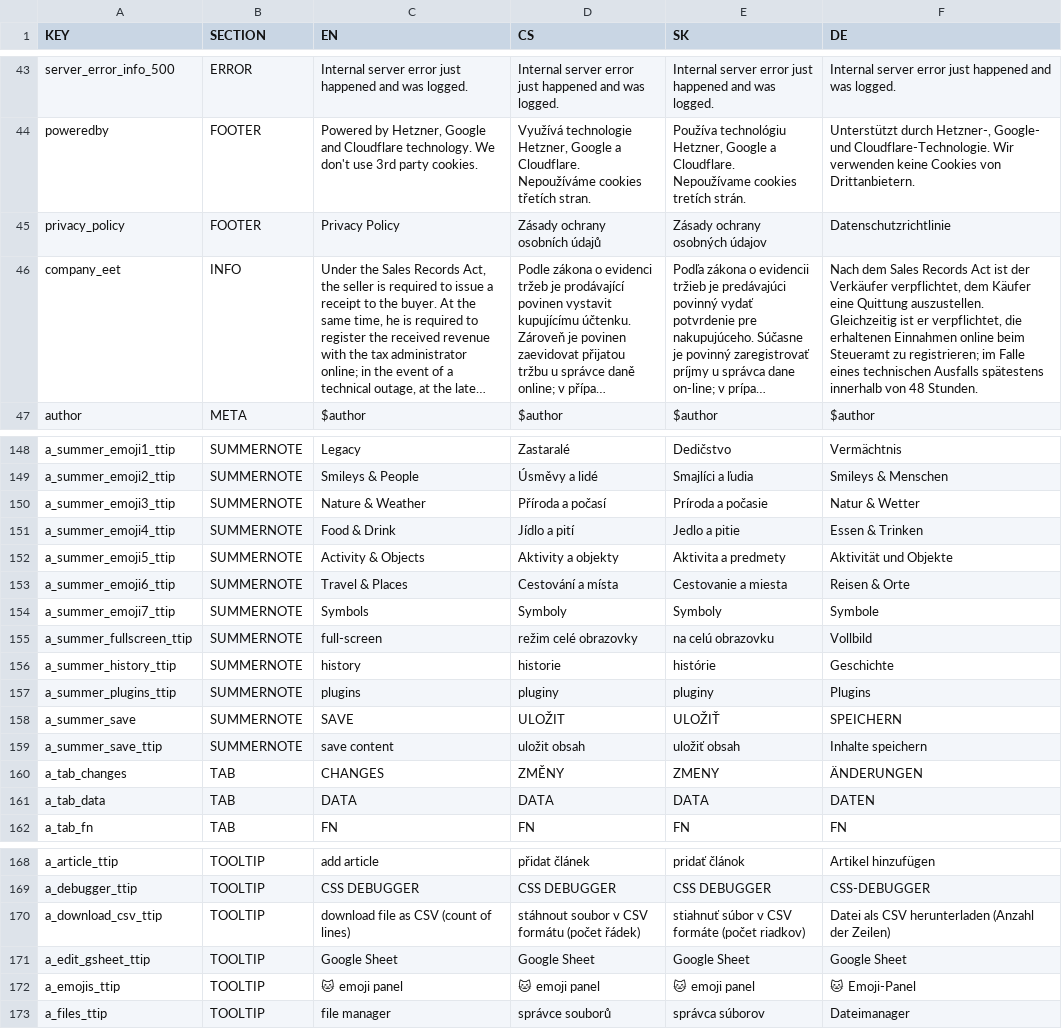
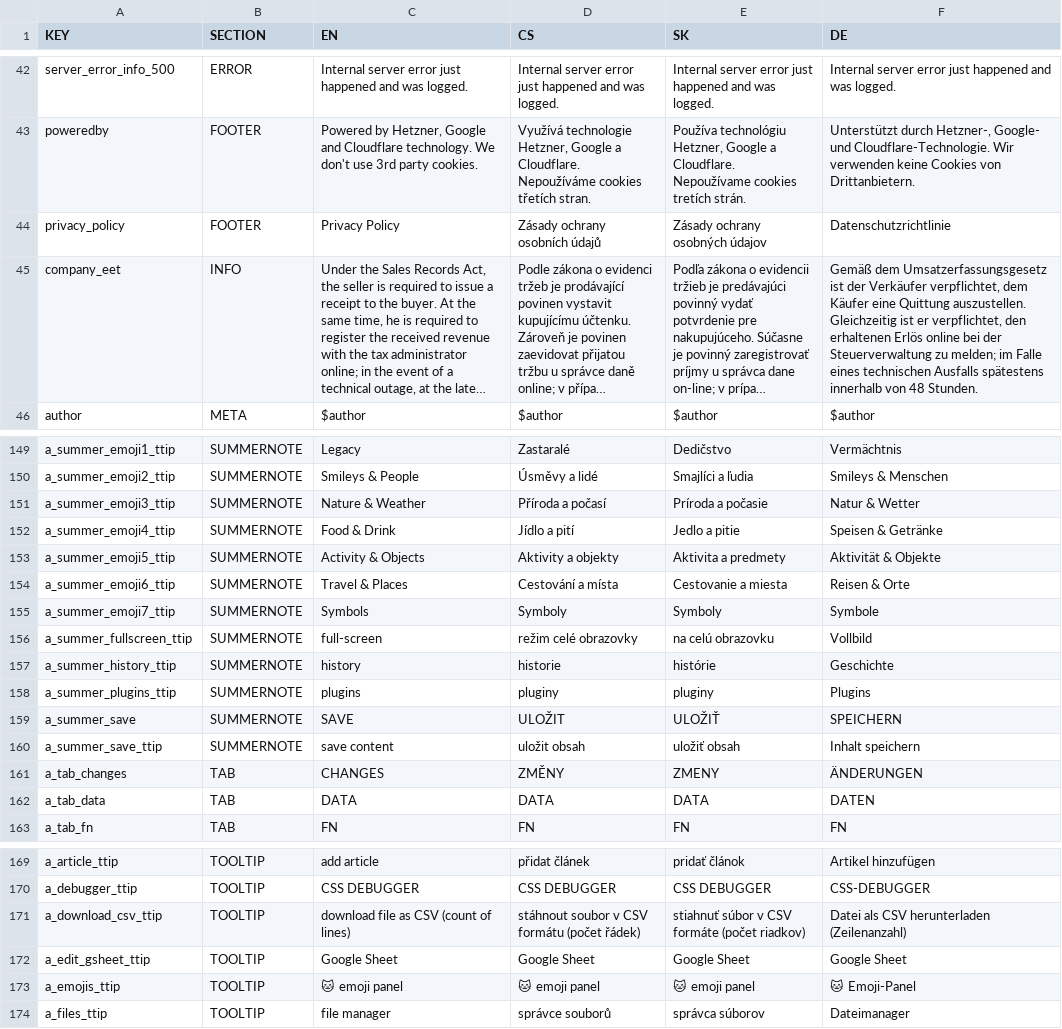
Before and after one commit to GSCloud/lasagna, a CSV file: app/base.csv, drawn as a sheet; only a part is shown, gaps mark what is left out; long unchanged cells end in …; addresses are those after the commit; the diff covers the shown part only; the diff names each change by its address in the sheet, - before the commit and + after, or states it on an @@ line.

```diff
--- a/app/base.csv
+++ b/app/base.csv
-F45 (DE): Nach dem Sales Records Act ist der Verkäufer verpflichtet, dem Käufer eine Quittung auszustellen. Gleichzeitig ist er verpflichtet, die erhaltenen Einnahmen online beim Steueramt zu registrieren; im Falle…
+F45 (DE): Gemäß dem Umsatzerfassungsgesetz ist der Verkäufer verpflichtet, dem Käufer eine Quittung auszustellen. Gleichzeitig ist er verpflichtet, den erhaltenen Erlös online bei der Steuerverwaltung zu melden; im Falle…
-F152 (DE): Essen & Trinken
+F152 (DE): Speisen & Getränke
-F153 (DE): Aktivität und Objekte
+F153 (DE): Aktivität & Objekte
-F160 (DE): Inhalte speichern
+F160 (DE): Inhalt speichern
-F171 (DE): Datei als CSV herunterladen (Anzahl der Zeilen)
+F171 (DE): Datei als CSV herunterladen (Zeilenanzahl)
```
Also changed, not shown: 2 added rows, 1 removed row and 9 edited cells elsewhere in this file, 2 other files.
